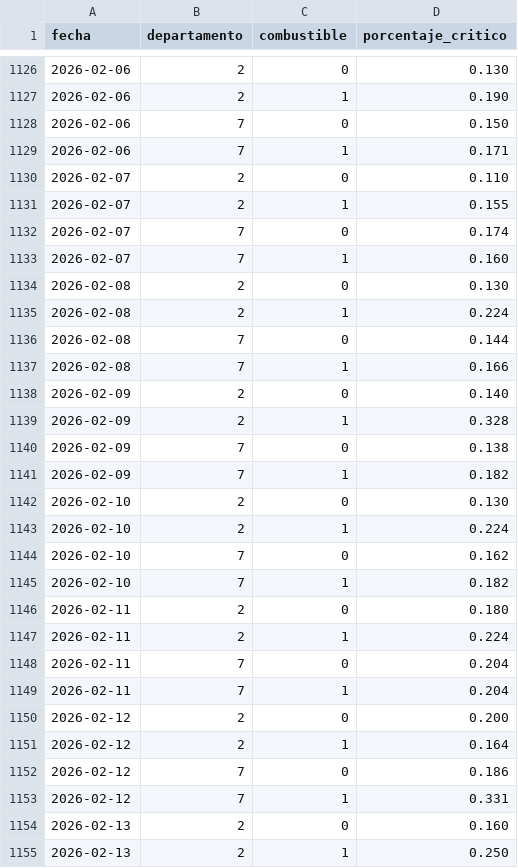
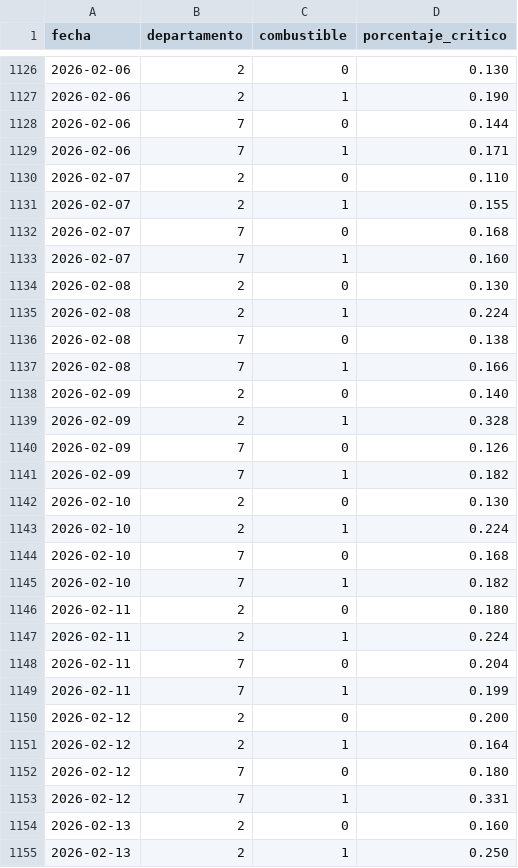
Before and after one commit to mauforonda/indicadores_economicos, a CSV file: combustibles/datos/estaciones_criticas_historicas_departamentos.csv, drawn as a sheet; only a part is shown, gaps mark what is left out; the diff covers the shown part only.

```diff
--- a/combustibles/datos/estaciones_criticas_historicas_departamentos.csv
+++ b/combustibles/datos/estaciones_criticas_historicas_departamentos.csv
@@ -1127,3 +1127,3 @@ fecha,departamento,combustible,porcentaje_critico
 2026-02-06,2,1,0.190
-2026-02-06,7,0,0.150
+2026-02-06,7,0,0.144
 2026-02-06,7,1,0.171
@@ -1131,3 +1131,3 @@ fecha,departamento,combustible,porcentaje_critico
 2026-02-07,2,1,0.155
-2026-02-07,7,0,0.174
+2026-02-07,7,0,0.168
 2026-02-07,7,1,0.160
@@ -1135,3 +1135,3 @@ fecha,departamento,combustible,porcentaje_critico
 2026-02-08,2,1,0.224
-2026-02-08,7,0,0.144
+2026-02-08,7,0,0.138
 2026-02-08,7,1,0.166
@@ -1139,3 +1139,3 @@ fecha,departamento,combustible,porcentaje_critico
 2026-02-09,2,1,0.328
-2026-02-09,7,0,0.138
+2026-02-09,7,0,0.126
 2026-02-09,7,1,0.182
@@ -1143,3 +1143,3 @@ fecha,departamento,combustible,porcentaje_critico
 2026-02-10,2,1,0.224
-2026-02-10,7,0,0.162
+2026-02-10,7,0,0.168
 2026-02-10,7,1,0.182
@@ -1148,6 +1148,6 @@ fecha,departamento,combustible,porcentaje_critico
 2026-02-11,7,0,0.204
-2026-02-11,7,1,0.204
+2026-02-11,7,1,0.199
 2026-02-12,2,0,0.200
 2026-02-12,2,1,0.164
-2026-02-12,7,0,0.186
+2026-02-12,7,0,0.180
 2026-02-12,7,1,0.331
```
Also changed, not shown: 147 edited cells elsewhere in this file, combustibles/datos/estaciones_criticas_departamentos.csv, combustibles/datos/estaciones_criticas_historicas_nacional.csv, 1 other file.
